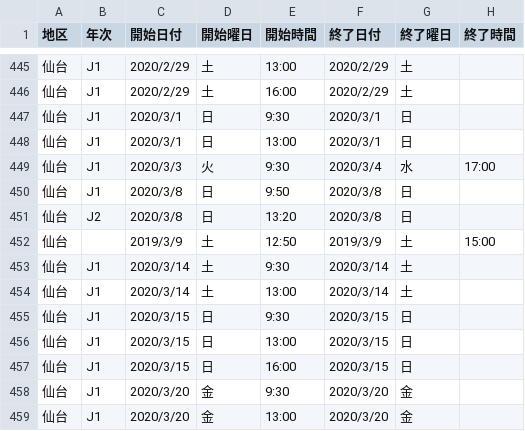
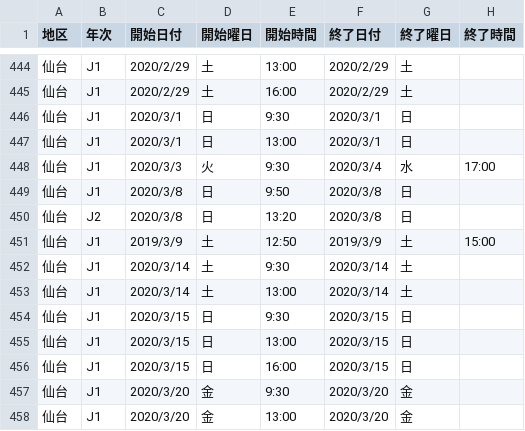
Before and after one commit to m2cpa/TJHBot, a CSV file: TJHBotProj/data/schedule.csv, drawn as a sheet; only a part is shown, gaps mark what is left out; addresses are those after the commit; the diff covers the shown part only; the diff names each change by its address in the sheet, - before the commit and + after, or states it on an @@ line.

```diff
--- a/TJHBotProj/data/schedule.csv
+++ b/TJHBotProj/data/schedule.csv
-B451 (年次): (empty)
+B451 (年次): J1
```
Also changed, not shown: 1 added row, 1 removed row and 13 edited cells elsewhere in this file.
